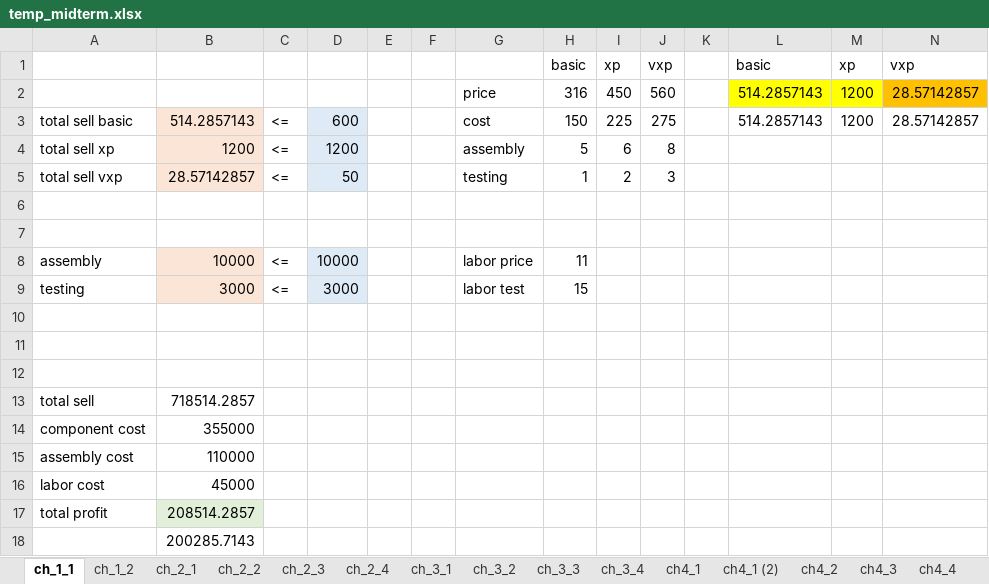
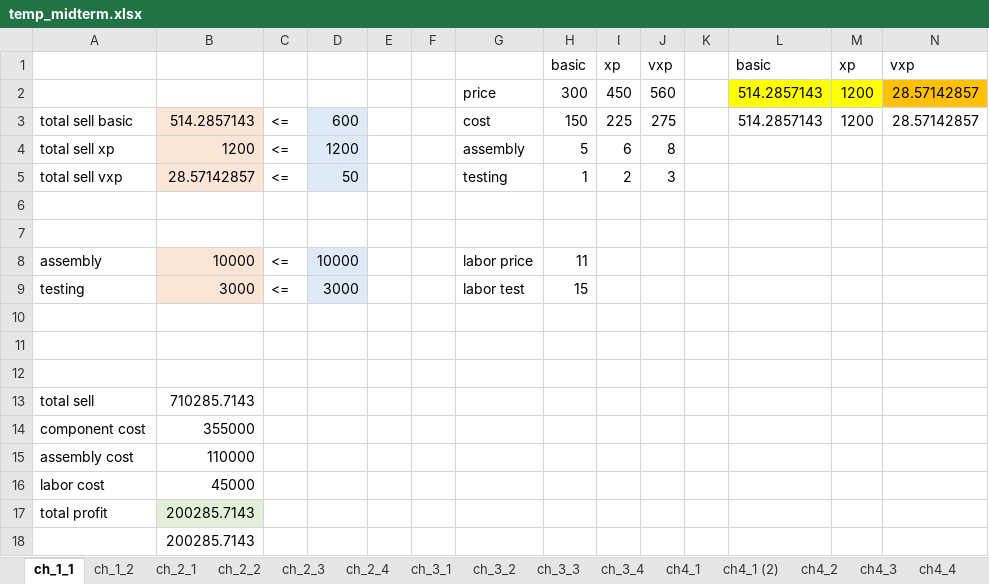
Before and after one commit to boomnuna/DADS7102, an Excel workbook: class_excel/temp_midterm.xlsx, sheet ch_1_1, drawn as a sheet; values as stored, in another font and other column widths than the file's, no borders; the diff names each change by its address in the sheet, - before the commit and + after, or states it on an @@ line.

```diff
--- a/class_excel/temp_midterm.xlsx (sheet ch_1_1)
+++ b/class_excel/temp_midterm.xlsx (sheet ch_1_1)
-H2: 316
+H2: 300
-B13: 718514.2857
+B13: 710285.7143
-B17: 208514.2857
+B17: 200285.7143
```
Also changed, not shown: sheet ch_2_2, formulas that keep their value, 2 other files.
